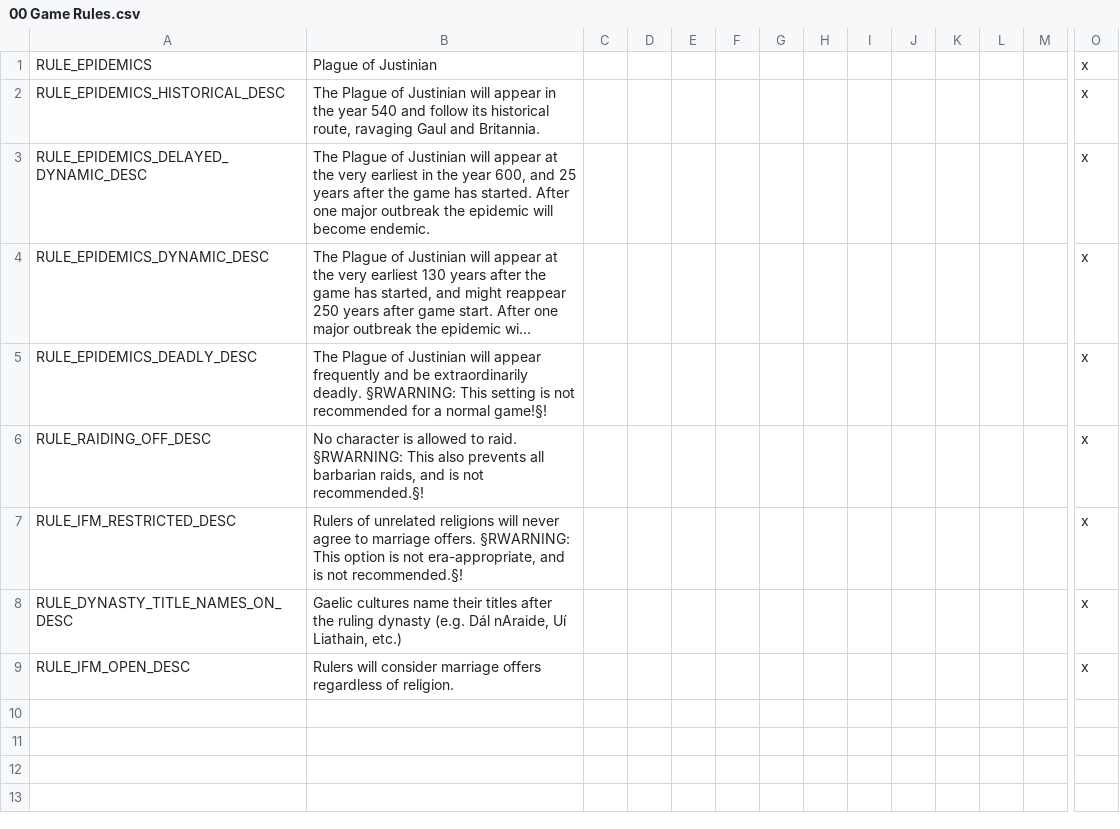
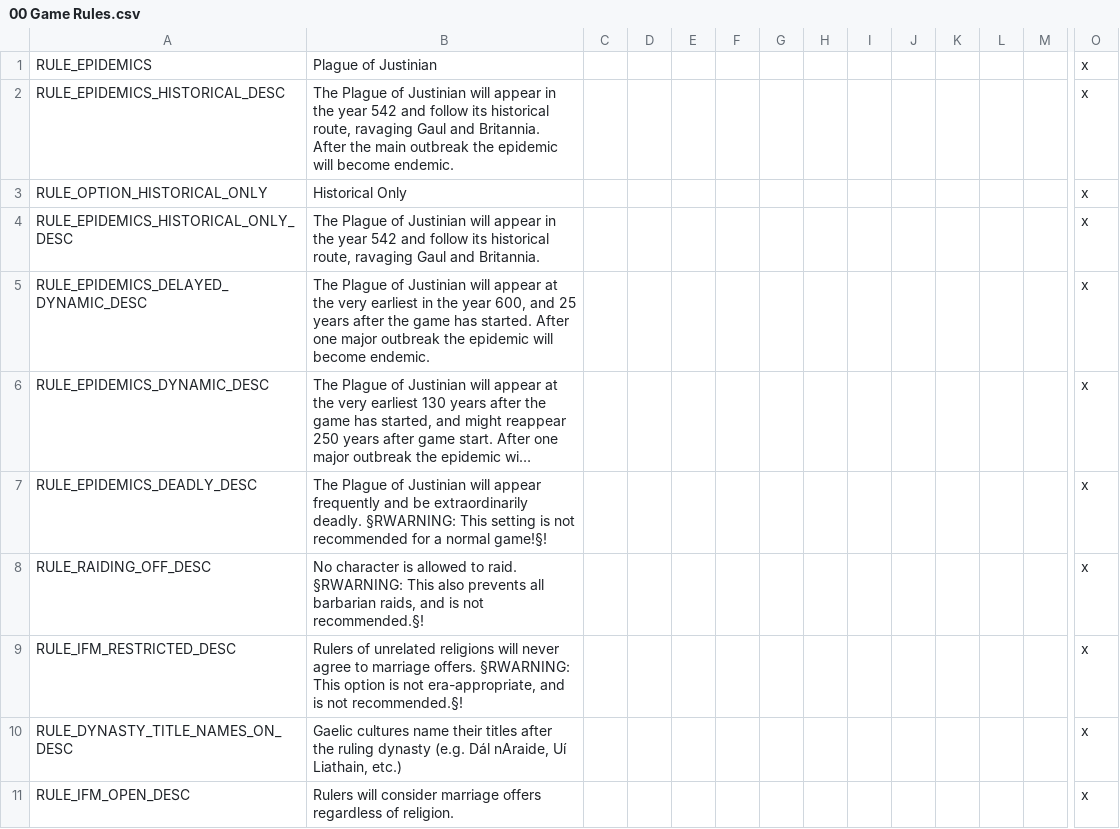
Before and after one commit to DC123456789/Britannia---The-Winter-King, a CSV file: Britannia/localisation/00 Game Rules.csv, drawn as a sheet; only a part is shown, gaps mark what is left out; long unchanged cells end in …; rows hold the shown columns only; the diff names each change by its address in the sheet, - before the commit and + after, or states it on an @@ line.

```diff
--- a/Britannia/localisation/00 Game Rules.csv
+++ b/Britannia/localisation/00 Game Rules.csv
-B2: …the year 540 and follow its historical route, ravaging Gaul and Britannia.
+B2: …the year 542 and follow its historical route, ravaging Gaul and Britannia. After the main outbreak the epidemic will become endemic.
+row 3: RULE_OPTION_HISTORICAL_ONLY | Historical Only |  |  |  |  |  |  |  |  |  |  |  | x
+row 4: RULE_EPIDEMICS_HISTORICAL_ONLY_DESC | The Plague of Justinian will appear in the year 542 and follow its historical route, ravaging Gaul and Britannia. |  |  |  |  |  |  |  |  |  |  |  | x
```
Also changed, not shown: Britannia/localisation/00 Casus Belli.csv, 6 other files.
